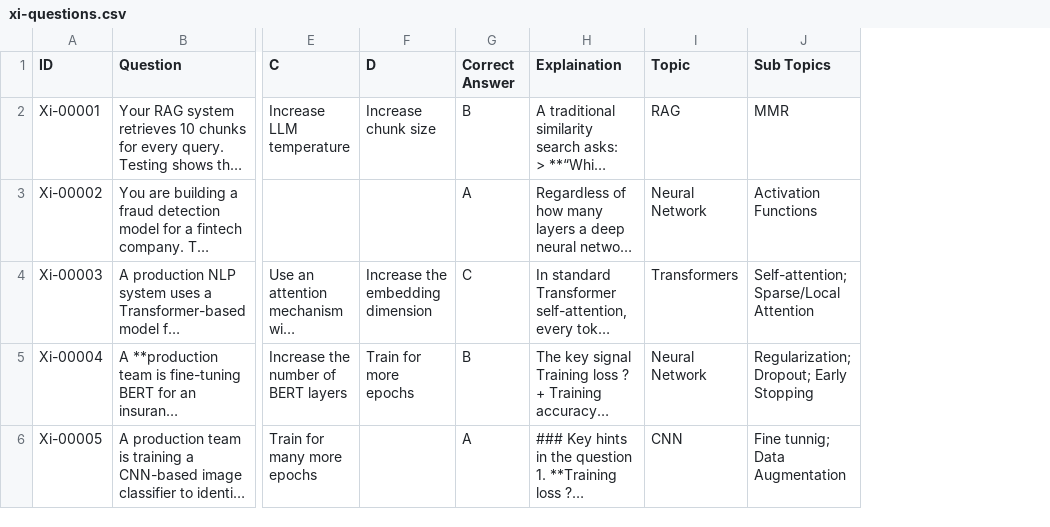
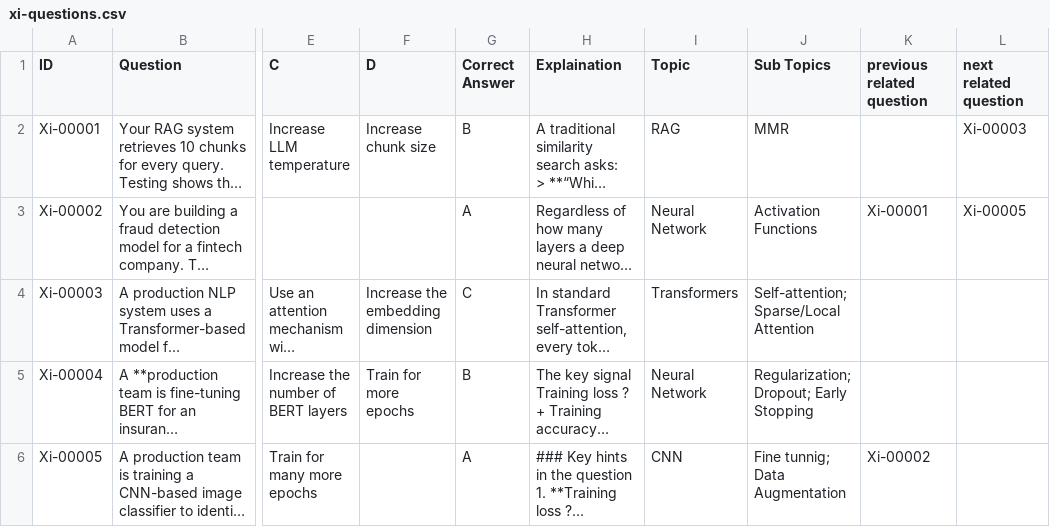
Before and after one commit to jai92xi/AIBrainBox, a CSV file: xi-questions.csv, drawn as a sheet; only a part is shown, gaps mark what is left out; long unchanged cells end in …; the diff names each change by its address in the sheet, - before the commit and + after, or states it on an @@ line.

Commit message:
Add files via upload

```diff
--- a/xi-questions.csv
+++ b/xi-questions.csv
+column K (previous related question), rows 3-6: Xi-00001 |  |  | Xi-00002
+column L (next related question), rows 2-3: Xi-00003 | Xi-00005
```
